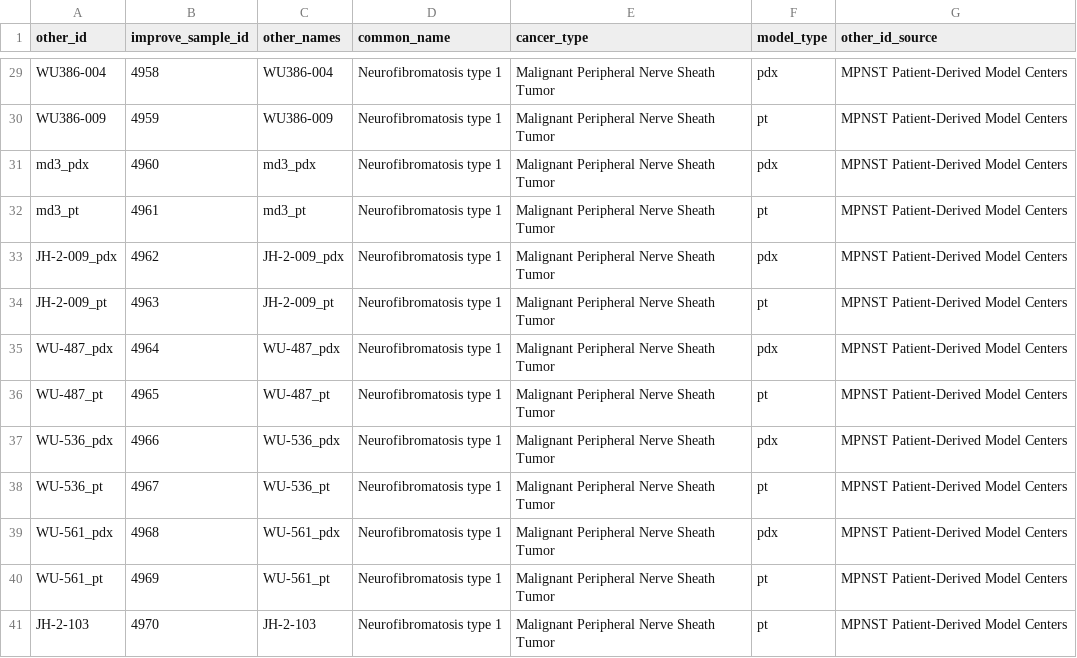
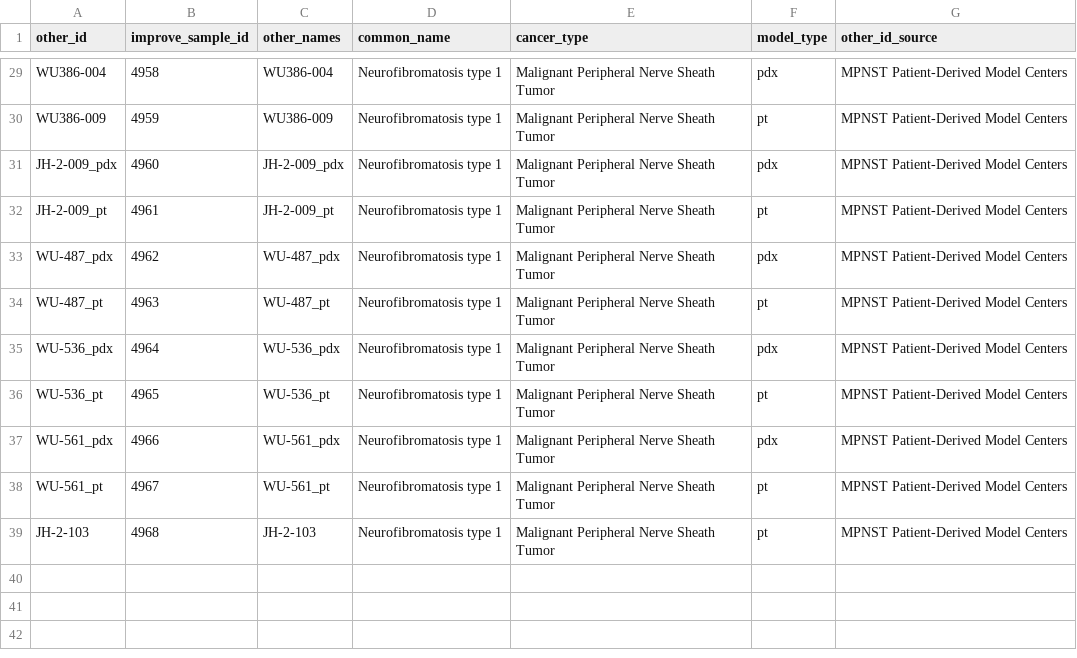
Before and after one commit to PNNL-CompBio/coderdata, a CSV file: build/mpnst/NF_MPNST_samples.csv, drawn as a sheet; only a part is shown, gaps mark what is left out.

Commit message:
modified:   build/mpnst/NF_MPNST_samples.csv 	new file:   build/mpnst/mpnst_get_rna.R 	modified:   build/mpnst/synapse_NF-MPNST_samples.csv

```diff
--- a/build/mpnst/NF_MPNST_samples.csv
+++ b/build/mpnst/NF_MPNST_samples.csv
@@ -30,12 +30,10 @@ WU386-004,4958,WU386-004,Neurofibromatosis type 1,Malignant Peripheral Nerve She
 WU386-009,4959,WU386-009,Neurofibromatosis type 1,Malignant Peripheral Nerve Sheath Tumor,pt,MPNST Patient-Derived Model Centers
-md3_pdx,4960,md3_pdx,Neurofibromatosis type 1,Malignant Peripheral Nerve Sheath Tumor,pdx,MPNST Patient-Derived Model Centers
-md3_pt,4961,md3_pt,Neurofibromatosis type 1,Malignant Peripheral Nerve Sheath Tumor,pt,MPNST Patient-Derived Model Centers
-JH-2-009_pdx,4962,JH-2-009_pdx,Neurofibromatosis type 1,Malignant Peripheral Nerve Sheath Tumor,pdx,MPNST Patient-Derived Model Centers
-JH-2-009_pt,4963,JH-2-009_pt,Neurofibromatosis type 1,Malignant Peripheral Nerve Sheath Tumor,pt,MPNST Patient-Derived Model Centers
-WU-487_pdx,4964,WU-487_pdx,Neurofibromatosis type 1,Malignant Peripheral Nerve Sheath Tumor,pdx,MPNST Patient-Derived Model Centers
-WU-487_pt,4965,WU-487_pt,Neurofibromatosis type 1,Malignant Peripheral Nerve Sheath Tumor,pt,MPNST Patient-Derived Model Centers
-WU-536_pdx,4966,WU-536_pdx,Neurofibromatosis type 1,Malignant Peripheral Nerve Sheath Tumor,pdx,MPNST Patient-Derived Model Centers
-WU-536_pt,4967,WU-536_pt,Neurofibromatosis type 1,Malignant Peripheral Nerve Sheath Tumor,pt,MPNST Patient-Derived Model Centers
-WU-561_pdx,4968,WU-561_pdx,Neurofibromatosis type 1,Malignant Peripheral Nerve Sheath Tumor,pdx,MPNST Patient-Derived Model Centers
-WU-561_pt,4969,WU-561_pt,Neurofibromatosis type 1,Malignant Peripheral Nerve Sheath Tumor,pt,MPNST Patient-Derived Model Centers
-JH-2-103,4970,JH-2-103,Neurofibromatosis type 1,Malignant Peripheral Nerve Sheath Tumor,pt,MPNST Patient-Derived Model Centers
+JH-2-009_pdx,4960,JH-2-009_pdx,Neurofibromatosis type 1,Malignant Peripheral Nerve Sheath Tumor,pdx,MPNST Patient-Derived Model Centers
+JH-2-009_pt,4961,JH-2-009_pt,Neurofibromatosis type 1,Malignant Peripheral Nerve Sheath Tumor,pt,MPNST Patient-Derived Model Centers
+WU-487_pdx,4962,WU-487_pdx,Neurofibromatosis type 1,Malignant Peripheral Nerve Sheath Tumor,pdx,MPNST Patient-Derived Model Centers
+WU-487_pt,4963,WU-487_pt,Neurofibromatosis type 1,Malignant Peripheral Nerve Sheath Tumor,pt,MPNST Patient-Derived Model Centers
+WU-536_pdx,4964,WU-536_pdx,Neurofibromatosis type 1,Malignant Peripheral Nerve Sheath Tumor,pdx,MPNST Patient-Derived Model Centers
+WU-536_pt,4965,WU-536_pt,Neurofibromatosis type 1,Malignant Peripheral Nerve Sheath Tumor,pt,MPNST Patient-Derived Model Centers
+WU-561_pdx,4966,WU-561_pdx,Neurofibromatosis type 1,Malignant Peripheral Nerve Sheath Tumor,pdx,MPNST Patient-Derived Model Centers
+WU-561_pt,4967,WU-561_pt,Neurofibromatosis type 1,Malignant Peripheral Nerve Sheath Tumor,pt,MPNST Patient-Derived Model Centers
+JH-2-103,4968,JH-2-103,Neurofibromatosis type 1,Malignant Peripheral Nerve Sheath Tumor,pt,MPNST Patient-Derived Model Centers
```
Also changed, not shown: build/mpnst/synapse_NF-MPNST_samples.csv, 2 other files.
